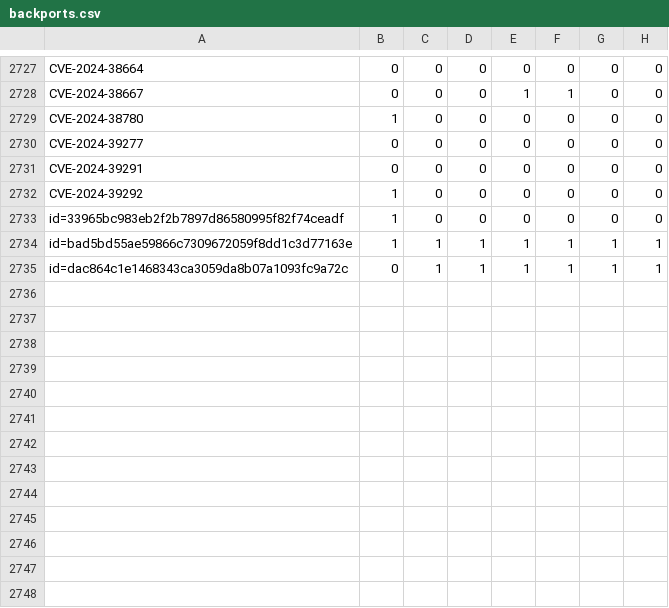
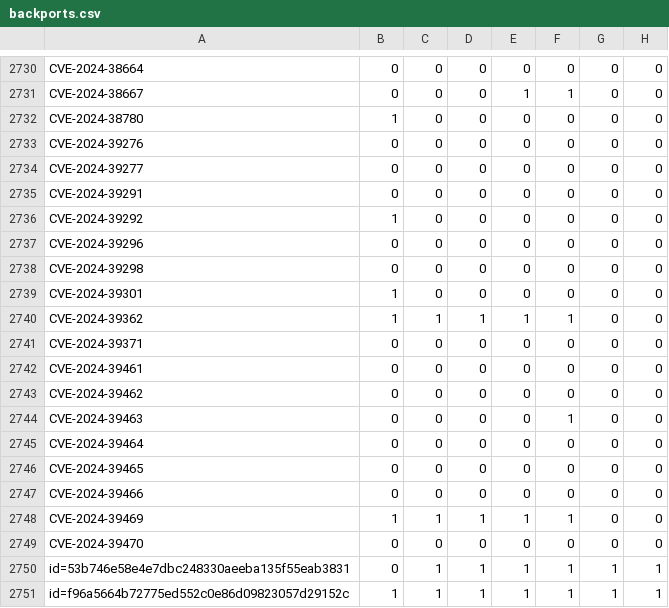
Before and after one commit to sirdarckcat/linux-queries, a CSV file: backports.csv, drawn as a sheet; only a part is shown, gaps mark what is left out; the diff covers the shown part only.

```diff
--- a/backports.csv
+++ b/backports.csv
@@ -2729,2 +2732,3 @@ CVE-2024-38667,0,0,0,1,1,0,0
 CVE-2024-38780,1,0,0,0,0,0,0
+CVE-2024-39276,0,0,0,0,0,0,0
 CVE-2024-39277,0,0,0,0,0,0,0
@@ -2732,4 +2736,16 @@ CVE-2024-39291,0,0,0,0,0,0,0
 CVE-2024-39292,1,0,0,0,0,0,0
-id=33965bc983eb2f2b7897d86580995f82f74ceadf,1,0,0,0,0,0,0
-id=bad5bd55ae59866c7309672059f8dd1c3d77163e,1,1,1,1,1,1,1
-id=dac864c1e1468343ca3059da8b07a1093fc9a72c,0,1,1,1,1,1,1
+CVE-2024-39296,0,0,0,0,0,0,0
+CVE-2024-39298,0,0,0,0,0,0,0
+CVE-2024-39301,1,0,0,0,0,0,0
+CVE-2024-39362,1,1,1,1,1,0,0
+CVE-2024-39371,0,0,0,0,0,0,0
+CVE-2024-39461,0,0,0,0,0,0,0
+CVE-2024-39462,0,0,0,0,0,0,0
+CVE-2024-39463,0,0,0,0,1,0,0
+CVE-2024-39464,0,0,0,0,0,0,0
+CVE-2024-39465,0,0,0,0,0,0,0
+CVE-2024-39466,0,0,0,0,0,0,0
+CVE-2024-39469,1,1,1,1,1,0,0
+CVE-2024-39470,0,0,0,0,0,0,0
+id=53b746e58e4e7dbc248330aeeba135f55eab3831,0,1,1,1,1,1,1
+id=f96a5664b72775ed552c0e86d09823057d29152c,1,1,1,1,1,1,1
```
Also changed, not shown: 3 added rows elsewhere in this file.
